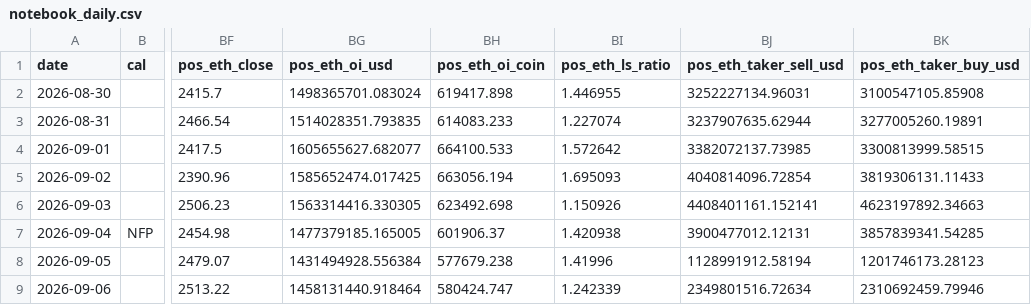
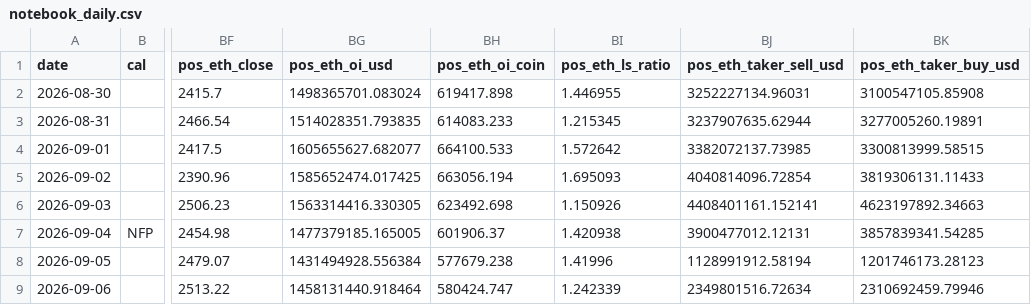
Before and after one commit to samiboran/sweeplab, a CSV file: data/derivs/notebook_daily.csv, drawn as a sheet; only a part is shown, gaps mark what is left out; the diff names each change by its address in the sheet, - before the commit and + after, or states it on an @@ line.

Commit message:
daily brief 2026-10-29

```diff
--- a/data/derivs/notebook_daily.csv
+++ b/data/derivs/notebook_daily.csv
-BI3 (pos_eth_ls_ratio): 1.227074
+BI3 (pos_eth_ls_ratio): 1.215345
```
Also changed, not shown: 7 other files.
